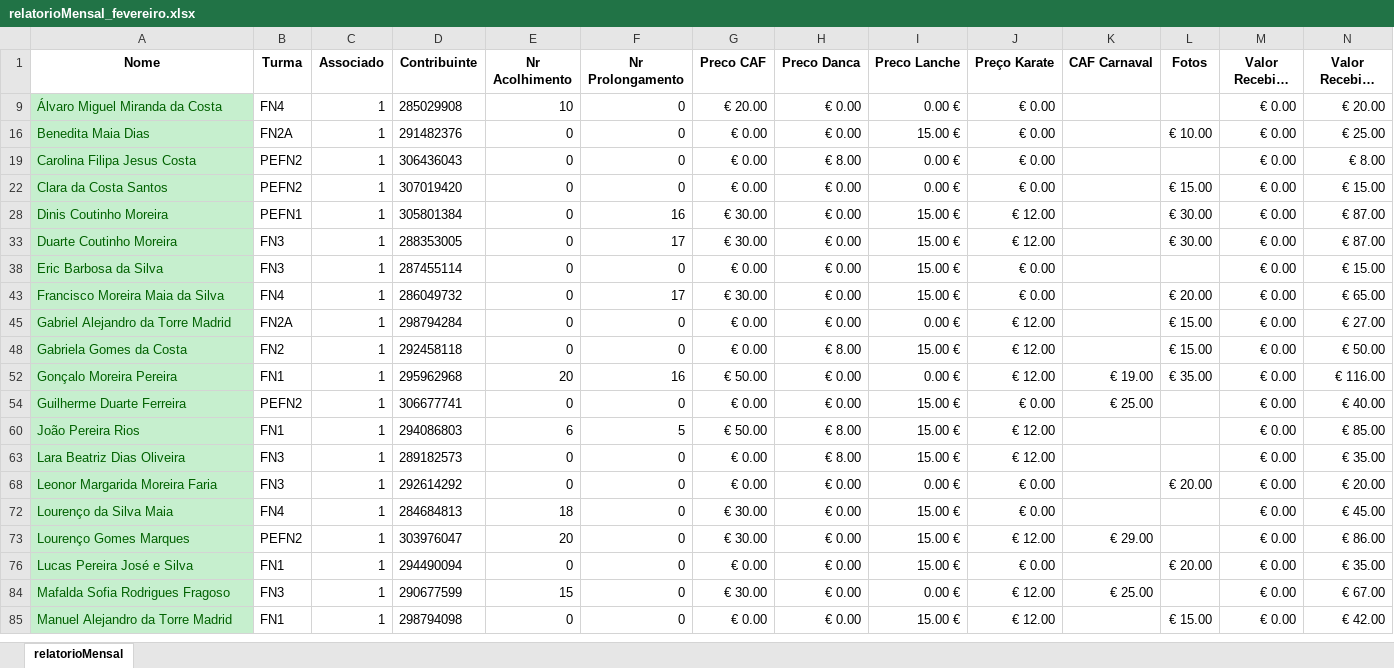
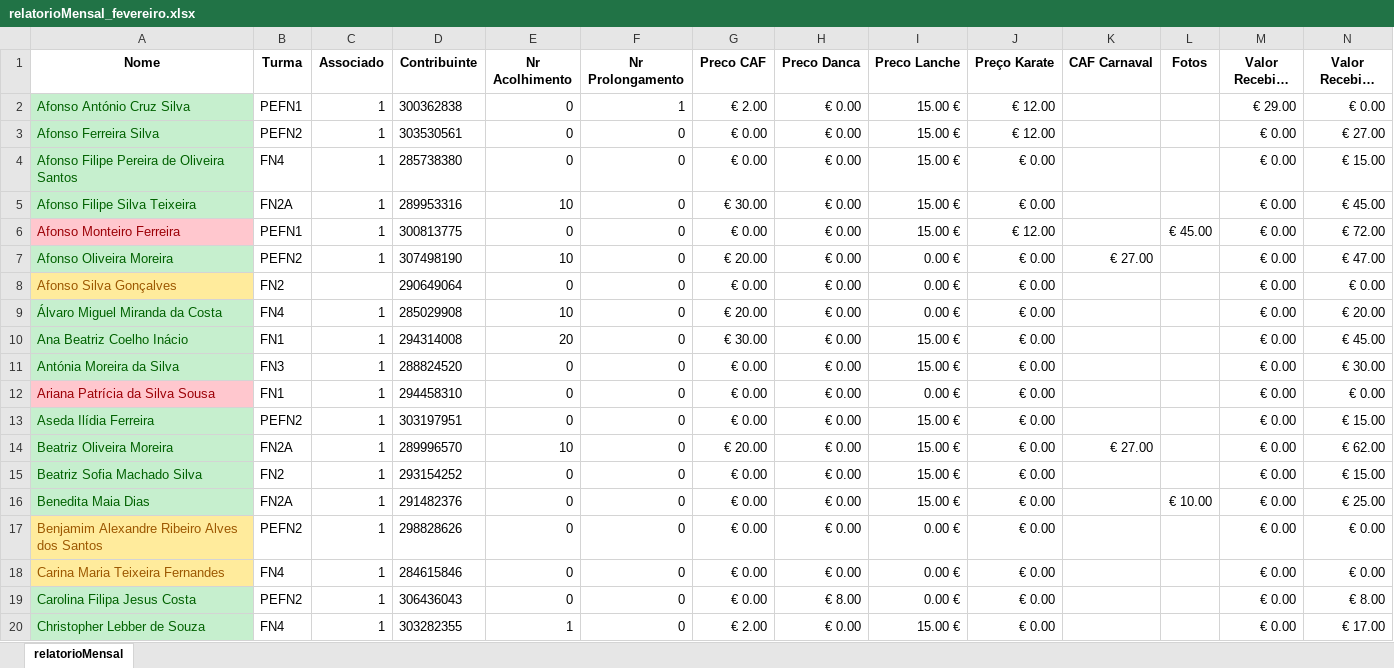
Before and after one commit to Boliveira2/School, an Excel workbook: GestorReceitas/Fevereiro/relatorioMensal_fevereiro.xlsx, sheet relatorioMensal, drawn as a sheet; only a part is shown; the shorter side is filled out with more unchanged rows; long unchanged cells end in …; values as stored, in another font and other column widths than the file's, no borders; charts and pictures and conditional formats not drawn; rows hold the shown columns only; the diff covers the shown part only; the diff names each change by its address in the sheet, - before the commit and + after, or states it on an @@ line.

```diff
--- a/GestorReceitas/Fevereiro/relatorioMensal_fevereiro.xlsx (sheet relatorioMensal)
+++ b/GestorReceitas/Fevereiro/relatorioMensal_fevereiro.xlsx (sheet relatorioMensal)
@@ row 2 unhidden: Afonso António Cruz Silva | PEFN1 | 1 | 300362838 | 0 | 1 | € 2.00 | € 0.00 | 15.00 € | € 12.00 |  |  | € 29.00 | € 0.00 @@
@@ row 3 unhidden: Afonso Ferreira Silva | PEFN2 | 1 | 303530561 | 0 | 0 | € 0.00 | € 0.00 | 15.00 € | € 12.00 |  |  | € 0.00 | € 27.00 @@
@@ row 4 unhidden: Afonso Filipe Pereira de Oliveira Santos | FN4 | 1 | 285738380 | 0 | 0 | € 0.00 | € 0.00 | 15.00 € | € 0.00 |  |  | € 0.00 | € 15.00 @@
@@ row 5 unhidden: Afonso Filipe Silva Teixeira | FN2A | 1 | 289953316 | 10 | 0 | € 30.00 | € 0.00 | 15.00 € | € 0.00 |  |  | € 0.00 | € 45.00 @@
+row 6: Afonso Monteiro Ferreira | PEFN1 | 1 | 300813775 | 0 | 0 | € 0.00 | € 0.00 | 15.00 € | € 12.00 |  | € 45.00 | € 0.00 | € 72.00
@@ row 7 unhidden: Afonso Oliveira Moreira | PEFN2 | 1 | 307498190 | 10 | 0 | € 20.00 | € 0.00 | 0.00 € | € 0.00 | € 27.00 |  | € 0.00 | € 47.00 @@
@@ row 8 unhidden: Afonso Silva Gonçalves | FN2 |  | 290649064 | 0 | 0 | € 0.00 | € 0.00 | 0.00 € | € 0.00 |  |  | € 0.00 | € 0.00 @@
@@ row 10 unhidden: Ana Beatriz Coelho Inácio | FN1 | 1 | 294314008 | 20 | 0 | € 30.00 | € 0.00 | 15.00 € | € 0.00 |  |  | € 0.00 | € 45.00 @@
@@ row 11 unhidden: Antónia Moreira da Silva | FN3 | 1 | 288824520 | 0 | 0 | € 0.00 | € 0.00 | 15.00 € | € 0.00 |  |  | € 0.00 | € 30.00 @@
@@ row 12 unhidden: Ariana Patrícia da Silva Sousa | FN1 | 1 | 294458310 | 0 | 0 | € 0.00 | € 0.00 | 0.00 € | € 0.00 |  |  | € 0.00 | € 0.00 @@
@@ row 13 unhidden: Aseda Ilídia Ferreira | PEFN2 | 1 | 303197951 | 0 | 0 | € 0.00 | € 0.00 | 15.00 € | € 0.00 |  |  | € 0.00 | € 15.00 @@
@@ row 14 unhidden: Beatriz Oliveira Moreira | FN2A | 1 | 289996570 | 10 | 0 | € 20.00 | € 0.00 | 15.00 € | € 0.00 | € 27.00 |  | € 0.00 | € 62.00 @@
@@ row 15 unhidden: Beatriz Sofia Machado Silva | FN2 | 1 | 293154252 | 0 | 0 | € 0.00 | € 0.00 | 15.00 € | € 0.00 |  |  | € 0.00 | € 15.00 @@
@@ row 17 unhidden: Benjamim Alexandre Ribeiro Alves dos Santos | PEFN2 | 1 | 298828626 | 0 | 0 | € 0.00 | € 0.00 | 0.00 € | € 0.00 |  |  | € 0.00 | € 0.00 @@
@@ row 18 unhidden: Carina Maria Teixeira Fernandes | FN4 | 1 | 284615846 | 0 | 0 | € 0.00 | € 0.00 | 0.00 € | € 0.00 |  |  | € 0.00 | € 0.00 @@
@@ row 20 unhidden: Christopher Lebber de Souza | FN4 | 1 | 303282355 | 1 | 0 | € 2.00 | € 0.00 | 15.00 € | € 0.00 |  |  | € 0.00 | € 17.00 @@
```
Also changed, not shown: 9 added rows, 78 hidden or unhidden rows and 2 edited cells elsewhere in this sheet, hidden cells, charts or pictures, GestorReceitas/Janeiro/relatorioMensal_janeiro.xlsx, GestorReceitas/Março/relatorioMensal_março.xlsx.
